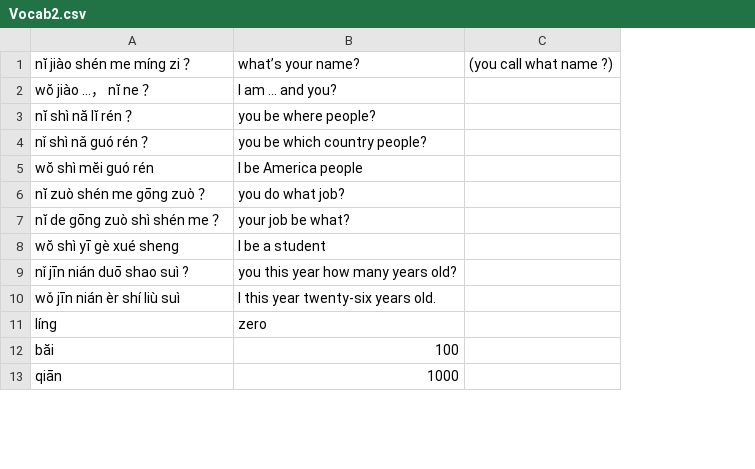
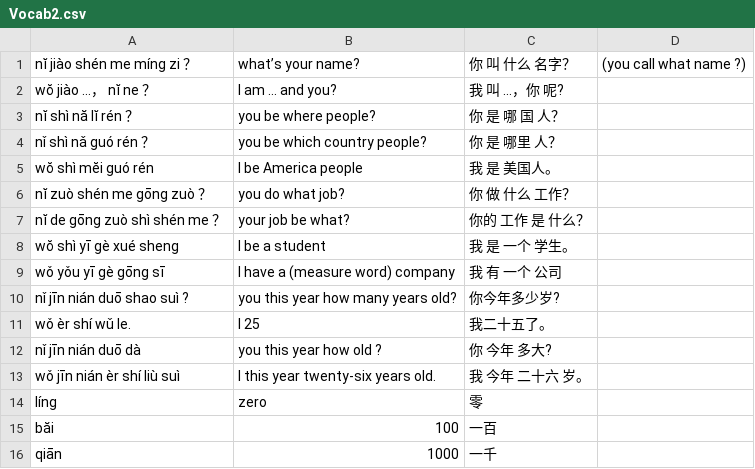
Before and after one commit to mnorris1921/iOSPinyinFlashcards, a CSV file: Vocab2.csv, drawn as a sheet; only a part is shown; the diff covers the shown part only; the diff names each change by its address in the sheet, - before the commit and + after, or states it on an @@ line.

```diff
--- a/Vocab2.csv
+++ b/Vocab2.csv
+column C, rows 1-8: 你 叫 什么 名字？ | 我 叫 ...，你 呢? | 你 是 哪 国 人？ | 你 是 哪里 人？ | 我 是 美国人。 | 你 做 什么 工作？ | 你的 工作 是 什么？ | 我 是 一个 学生。; row 10: 你今年多少岁?; rows 13-16: 我 今年 二十六 岁。 | 零 | 一百 | 一千
+row 9: wǒ yǒu yī gè gōng sī | I have a (measure word) company | 我 有 一个 公司
+row 11: wǒ èr shí wǔ le. | I 25 | 我二十五了。
+row 12: nǐ jīn nián duō dà | you this year how old ? | 你 今年 多大?
```
Also changed, not shown: 12 added rows, 4 removed rows, 2 moved rows and 5 edited cells elsewhere in this file, Vocab1.csv, Vocab3.csv, 11 other files.
